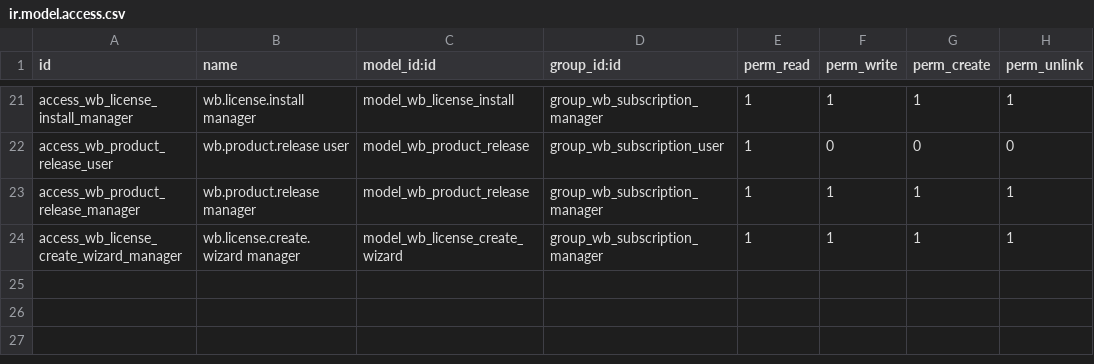
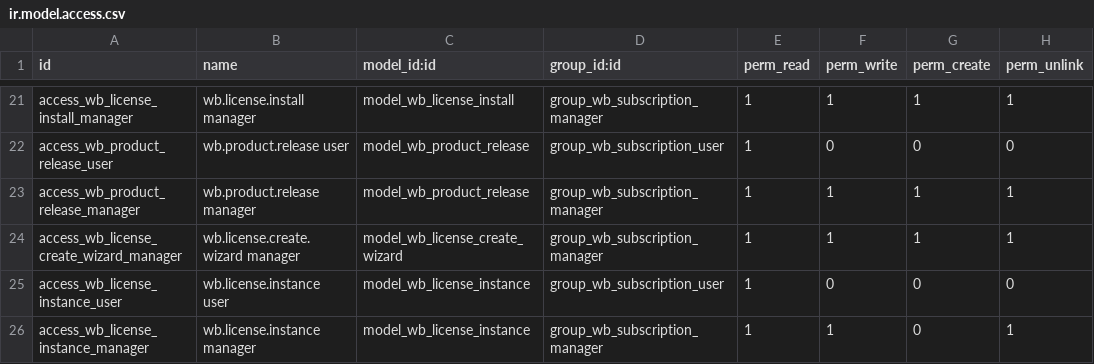
Before and after one commit to SyncMasta/wb_License_System, a CSV file: wb_subscription/security/ir.model.access.csv, drawn as a sheet; only a part is shown, gaps mark what is left out; the diff names each change by its address in the sheet, - before the commit and + after, or states it on an @@ line.

```diff
--- a/wb_subscription/security/ir.model.access.csv
+++ b/wb_subscription/security/ir.model.access.csv
+row 25: access_wb_license_instance_user | wb.license.instance user | model_wb_license_instance | group_wb_subscription_user | 1 | 0 | 0 | 0
+row 26: access_wb_license_instance_manager | wb.license.instance manager | model_wb_license_instance | group_wb_subscription_manager | 1 | 1 | 0 | 1
```
Also changed, not shown: 18 other files.
